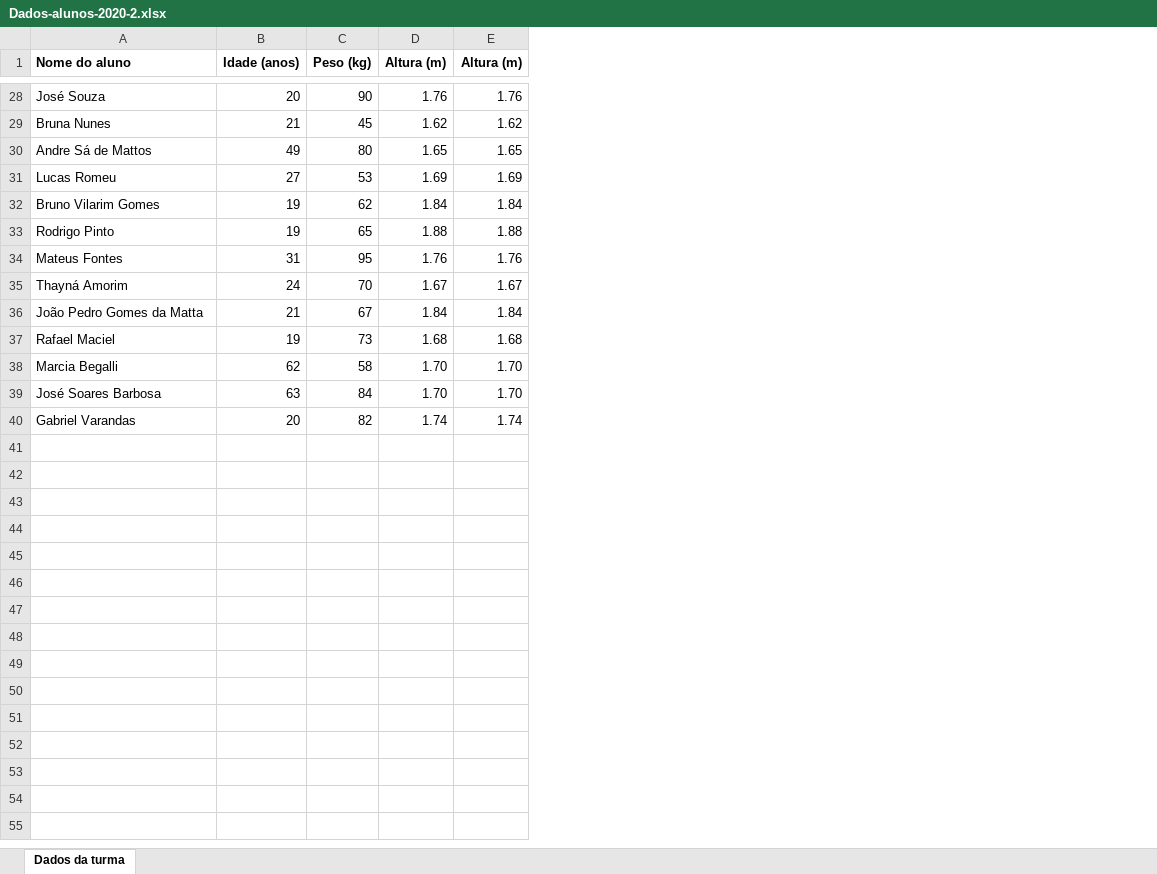
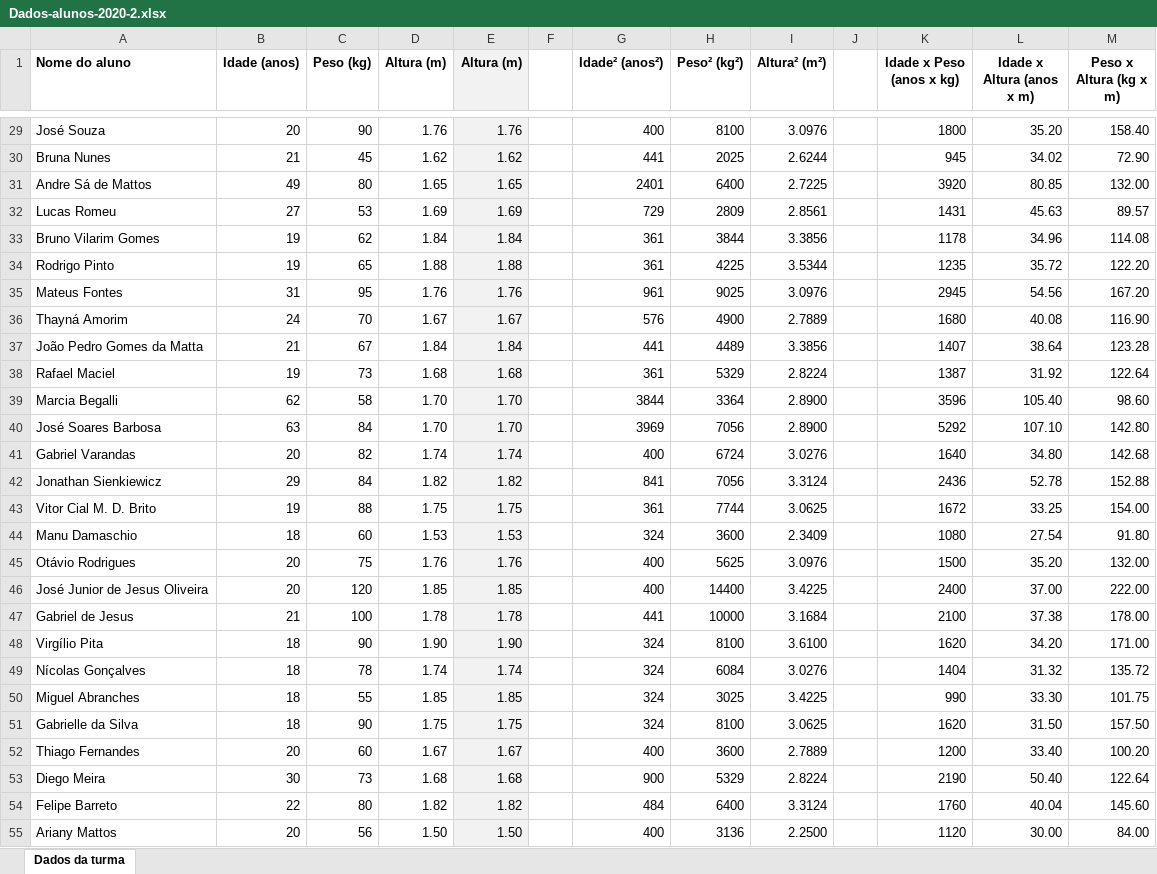
Before and after one commit to UERJ-FISICA/Fisica-Geral, an Excel workbook: dados/Dados-alunos-2020-2.xlsx, sheet Dados da turma, drawn as a sheet; only a part is shown, gaps mark what is left out; values as stored, in another font and other column widths than the file's, no borders; addresses are those after the commit; the diff covers the shown part only; the diff names each change by its address in the sheet, - before the commit and + after, or states it on an @@ line.

Commit message:
Planilha dados alunos atualizada.

```diff
--- a/dados/Dados-alunos-2020-2.xlsx (sheet Dados da turma)
+++ b/dados/Dados-alunos-2020-2.xlsx (sheet Dados da turma)
+column F, empty
+column G (Idade² (anos²)), rows 29-41: 400 | 441 | 2401 | 729 | 361 | 361 | 961 | 576 | 441 | 361 | 3844 | 3969 | 400
+column H (Peso² (kg²)), rows 29-41: 8100 | 2025 | 6400 | 2809 | 3844 | 4225 | 9025 | 4900 | 4489 | 5329 | 3364 | 7056 | 6724
+column I (Altura² (m²)), rows 29-41: 3.0976 | 2.6244 | 2.7225 | 2.8561 | 3.3856 | 3.5344 | 3.0976 | 2.7889 | 3.3856 | 2.8224 | 2.8900 | 2.8900 | 3.0276
+column J, empty
+column K (Idade x Peso (anos x kg)), rows 29-41: 1800 | 945 | 3920 | 1431 | 1178 | 1235 | 2945 | 1680 | 1407 | 1387 | 3596 | 5292 | 1640
+column L (Idade x Altura (anos x m)), rows 29-41: 35.20 | 34.02 | 80.85 | 45.63 | 34.96 | 35.72 | 54.56 | 40.08 | 38.64 | 31.92 | 105.40 | 107.10 | 34.80
+column M (Peso x Altura (kg x m)), rows 29-41: 158.40 | 72.90 | 132.00 | 89.57 | 114.08 | 122.20 | 167.20 | 116.90 | 123.28 | 122.64 | 98.60 | 142.80 | 142.68
-E1 fill: none
+E1 fill: #F2F2F2
-E29:E41 fill: none
+E29:E41 fill: #F2F2F2
+row 42: Jonathan Sienkiewicz | 29 | 84 | 1.82 | 1.82 |  | 841 | 7056 | 3.3124 |  | 2436 | 52.78 | 152.88
+row 43: Vitor Cial M. D. Brito | 19 | 88 | 1.75 | 1.75 |  | 361 | 7744 | 3.0625 |  | 1672 | 33.25 | 154.00
+row 44: Manu Damaschio | 18 | 60 | 1.53 | 1.53 |  | 324 | 3600 | 2.3409 |  | 1080 | 27.54 | 91.80
+row 45: Otávio Rodrigues | 20 | 75 | 1.76 | 1.76 |  | 400 | 5625 | 3.0976 |  | 1500 | 35.20 | 132.00
+row 46: José Junior de Jesus Oliveira | 20 | 120 | 1.85 | 1.85 |  | 400 | 14400 | 3.4225 |  | 2400 | 37.00 | 222.00
+row 47: Gabriel de Jesus | 21 | 100 | 1.78 | 1.78 |  | 441 | 10000 | 3.1684 |  | 2100 | 37.38 | 178.00
+row 48: Virgílio Pita | 18 | 90 | 1.90 | 1.90 |  | 324 | 8100 | 3.6100 |  | 1620 | 34.20 | 171.00
+row 49: Nícolas Gonçalves | 18 | 78 | 1.74 | 1.74 |  | 324 | 6084 | 3.0276 |  | 1404 | 31.32 | 135.72
+row 50: Miguel Abranches | 18 | 55 | 1.85 | 1.85 |  | 324 | 3025 | 3.4225 |  | 990 | 33.30 | 101.75
+row 51: Gabrielle da Silva | 18 | 90 | 1.75 | 1.75 |  | 324 | 8100 | 3.0625 |  | 1620 | 31.50 | 157.50
+row 52: Thiago Fernandes | 20 | 60 | 1.67 | 1.67 |  | 400 | 3600 | 2.7889 |  | 1200 | 33.40 | 100.20
+row 53: Diego Meira | 30 | 73 | 1.68 | 1.68 |  | 900 | 5329 | 2.8224 |  | 2190 | 50.40 | 122.64
+row 54: Felipe Barreto | 22 | 80 | 1.82 | 1.82 |  | 484 | 6400 | 3.3124 |  | 1760 | 40.04 | 145.60
+row 55: Ariany Mattos | 20 | 56 | 1.50 | 1.50 |  | 400 | 3136 | 2.2500 |  | 1120 | 30.00 | 84.00
```
Also changed, not shown: 32 added rows, 1 moved row and cell formats elsewhere in this sheet.
